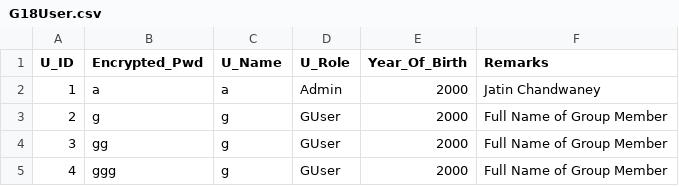
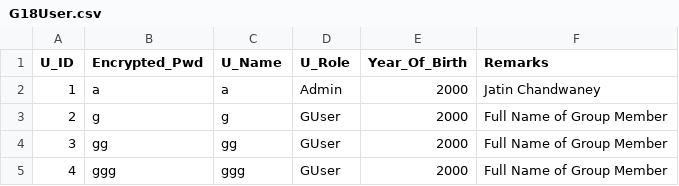
Before and after one commit to JatinVC/OOP-Project, a CSV file: src/G18User.csv, drawn as a sheet.

```diff
--- a/src/G18User.csv
+++ b/src/G18User.csv
@@ -3,3 +3,3 @@ U_ID,Encrypted_Pwd,U_Name,U_Role,Year_Of_Birth,Remarks
 2,g,g,GUser,2000,Full Name of Group Member
-3,gg,g,GUser,2000,Full Name of Group Member
-4,ggg,g,GUser,2000,Full Name of Group Member
+3,gg,gg,GUser,2000,Full Name of Group Member
+4,ggg,ggg,GUser,2000,Full Name of Group Member
```
Also changed, not shown: src/G18LoginRecord.csv, 4 other files.
